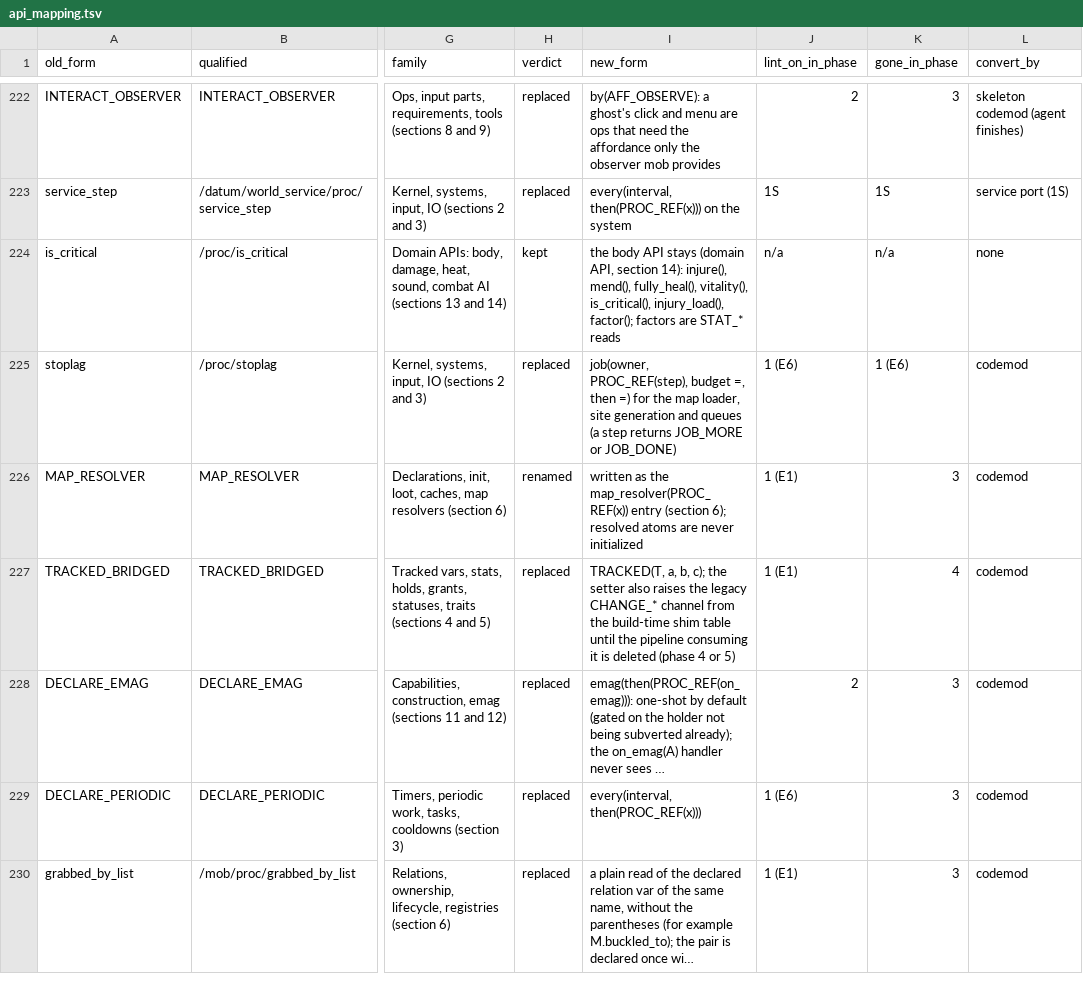
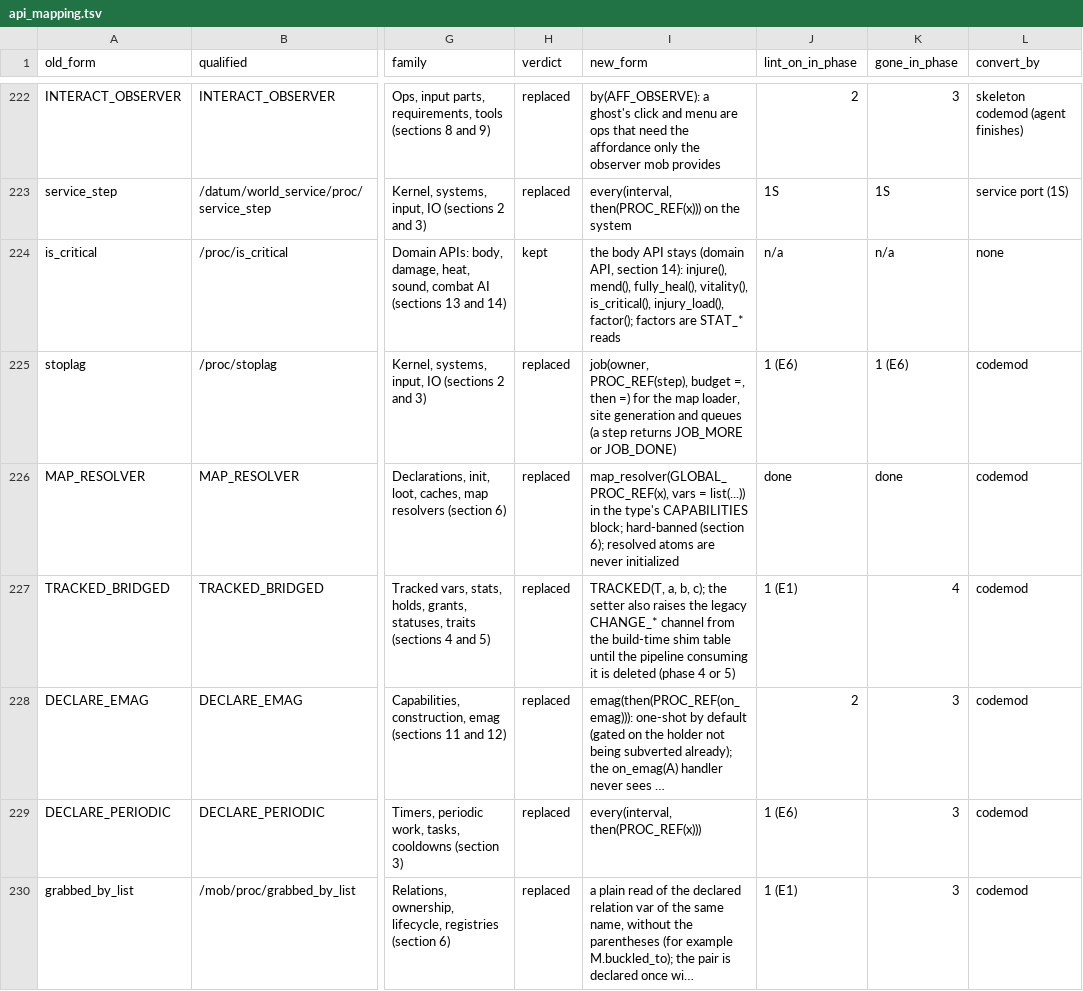
Before and after one commit to zephyrthegryph/DeepQuarry, a TSV file: doc/rewrite/api_mapping.tsv, drawn as a sheet; only a part is shown, gaps mark what is left out; long unchanged cells end in …; the diff covers the shown part only; the diff names each change by its address in the sheet, - before the commit and + after, or states it on an @@ line.

```diff
--- a/doc/rewrite/api_mapping.tsv
+++ b/doc/rewrite/api_mapping.tsv
-H226 (verdict): renamed
+H226 (verdict): replaced
-I226 (new_form): written as the map_resolver(PROC_REF(x)) entry (section 6);…
+I226 (new_form): map_resolver(GLOBAL_PROC_REF(x), vars = list(...)) in the type's CAPABILITIES block; hard-banned (section 6);…
-J226 (lint_on_in_phase): 1 (E1)
+J226 (lint_on_in_phase): done
-K226 (gone_in_phase): 3
+K226 (gone_in_phase): done
```
Also changed, not shown: 90 edited cells elsewhere in this file, 3 other files.
